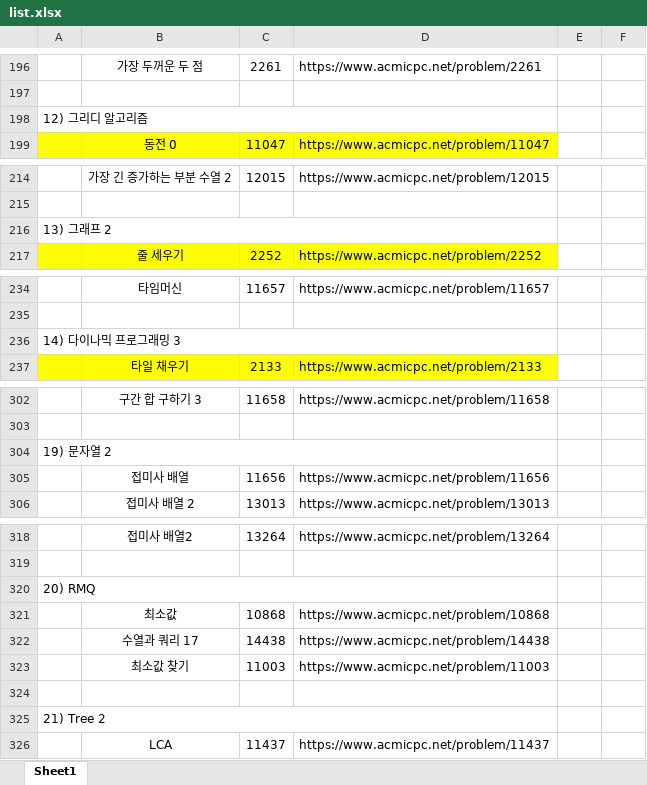
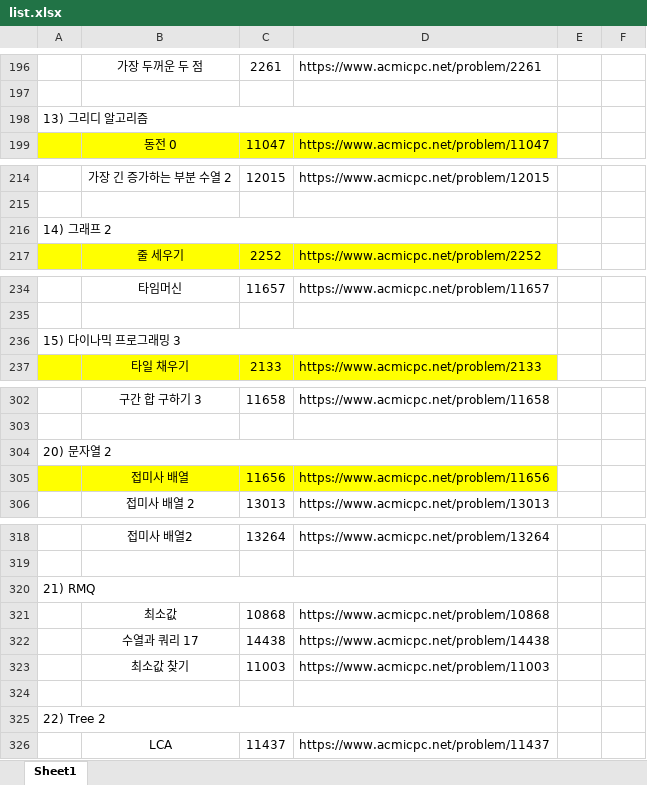
Before and after one commit to FredKuk/bakAlgo, an Excel workbook: list.xlsx, sheet Sheet1, drawn as a sheet; only a part is shown, gaps mark what is left out; values as stored, in another font and other column widths than the file's, no borders; the diff covers the shown part only; the diff names each change by its address in the sheet, - before the commit and + after, or states it on an @@ line.

```diff
--- a/list.xlsx (sheet Sheet1)
+++ b/list.xlsx (sheet Sheet1)
-A198: 12) 그리디 알고리즘
+A198: 13) 그리디 알고리즘
-A216: 13) 그래프 2
+A216: 14) 그래프 2
-A236: 14) 다이나믹 프로그래밍 3
+A236: 15) 다이나믹 프로그래밍 3
-A304: 19) 문자열 2
+A304: 20) 문자열 2
-A305:D305 fill: none
+A305:D305 fill: #FFFF00
-A320: 20) RMQ
+A320: 21) RMQ
-A325: 21) Tree 2
+A325: 22) Tree 2
```
Also changed, not shown: 9 edited cells elsewhere in this sheet, 1 other file.
